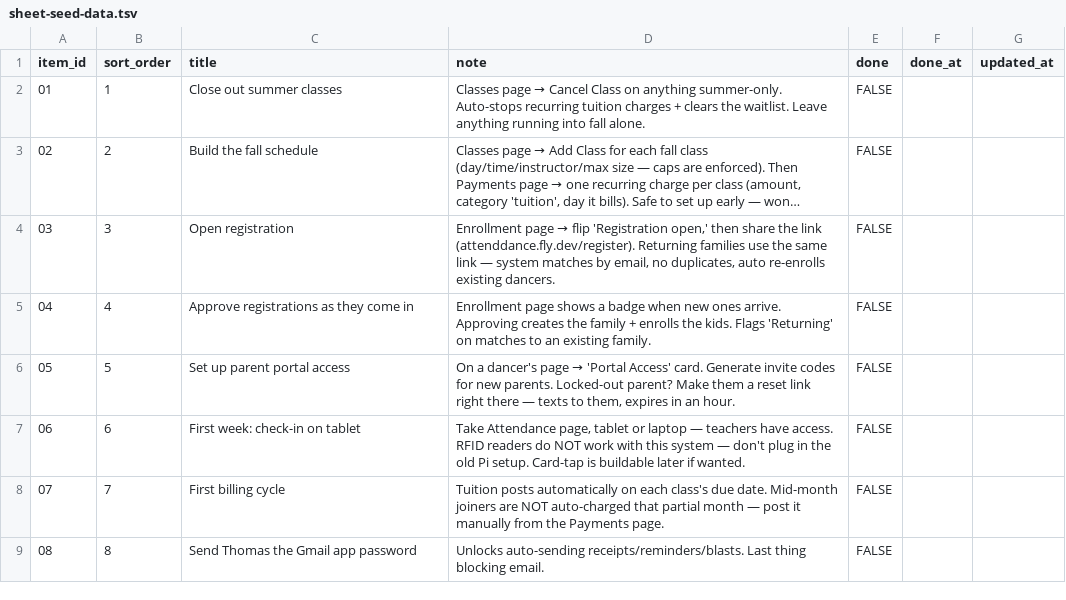
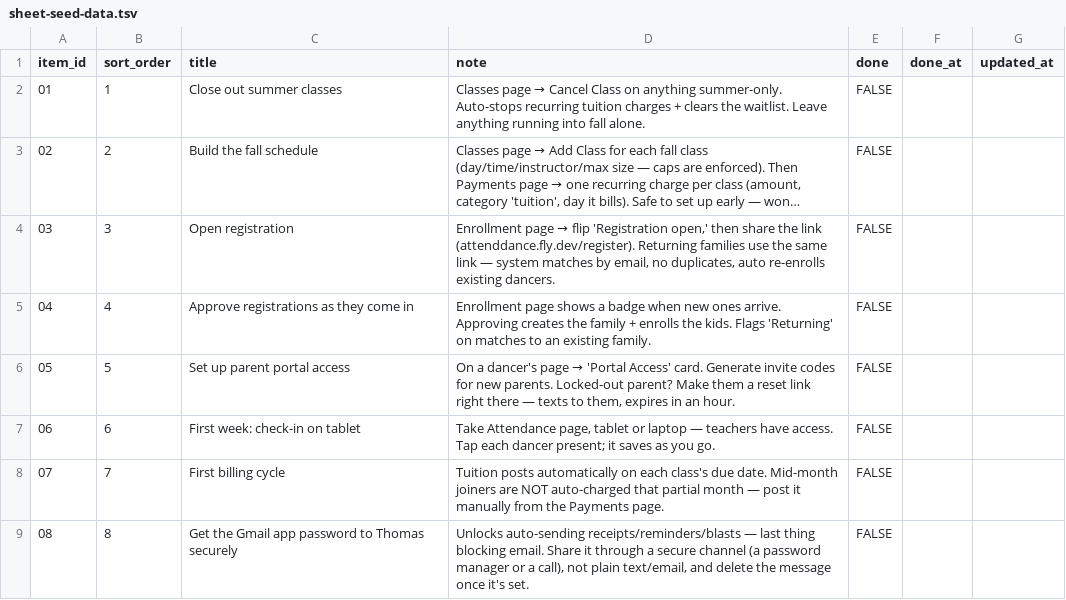
Before and after one commit to thomasphillips3/attenddance-rfid-system, a TSV file: ops-checklist/sheet-seed-data.tsv, drawn as a sheet; long unchanged cells end in ….

```diff
--- a/ops-checklist/sheet-seed-data.tsv
+++ b/ops-checklist/sheet-seed-data.tsv
@@ -6,4 +6,4 @@ item_id	sort_order	title	note	done	done_at	updated_at
 05	5	Set up parent portal access	On a dancer's page → 'Portal Access' card. Generate invite codes for new parents. Locked-out parent? Make them a reset link right there — texts to them, expires in an hour.	FALSE
-06	6	First week: check-in on tablet	Take Attendance page, tablet or laptop — teachers have access. RFID readers do NOT work with this system — don't plug in the old Pi setup. Card-tap is buildable later if wanted.	FALSE
+06	6	First week: check-in on tablet	Take Attendance page, tablet or laptop — teachers have access. Tap each dancer present; it saves as you go.	FALSE
 07	7	First billing cycle	Tuition posts automatically on each class's due date. Mid-month joiners are NOT auto-charged that partial month — post it manually from the Payments page.	FALSE
-08	8	Send Thomas the Gmail app password	Unlocks auto-sending receipts/reminders/blasts. Last thing blocking email.	FALSE
+08	8	Get the Gmail app password to Thomas securely	Unlocks auto-sending receipts/reminders/blasts — last thing blocking email. Share it through a secure channel (a password manager or a call), not plain text/email, and delete the message once it's set.	FALSE
```
Also changed, not shown: 5 other files.
